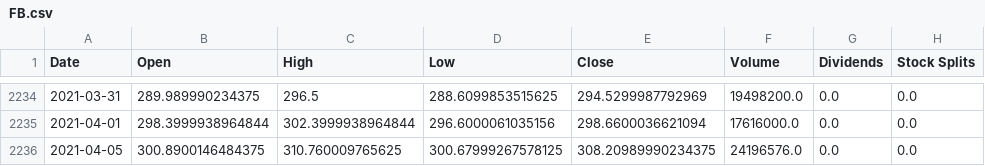
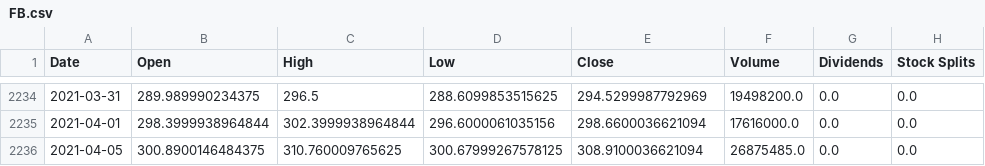
Before and after one commit to jacobmask/Stock-Predictions, a CSV file: StockCSV/FB.csv, drawn as a sheet; only a part is shown, gaps mark what is left out; the diff names each change by its address in the sheet, - before the commit and + after, or states it on an @@ line.

```diff
--- a/StockCSV/FB.csv
+++ b/StockCSV/FB.csv
-E2236 (Close): 308.20989990234375
+E2236 (Close): 308.9100036621094
-F2236 (Volume): 24196576.0
+F2236 (Volume): 26875485.0
```
Also changed, not shown: StockCSV/AMZN.csv, StockCSV/GOOGL.csv, 17 other files.
